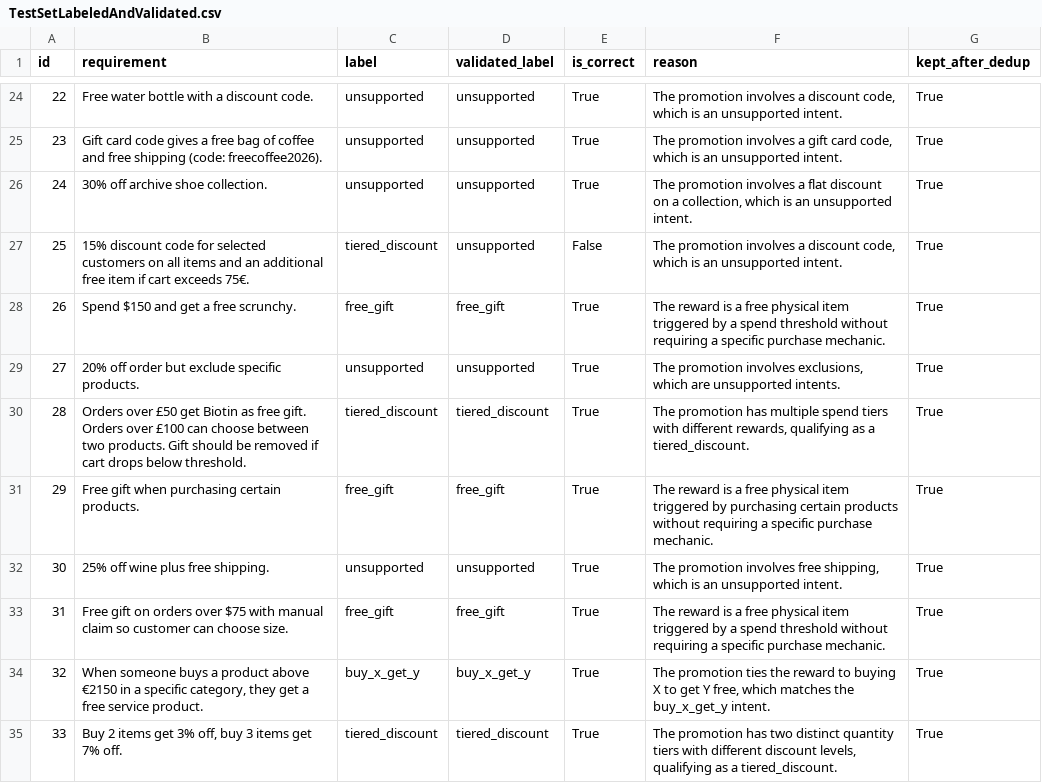
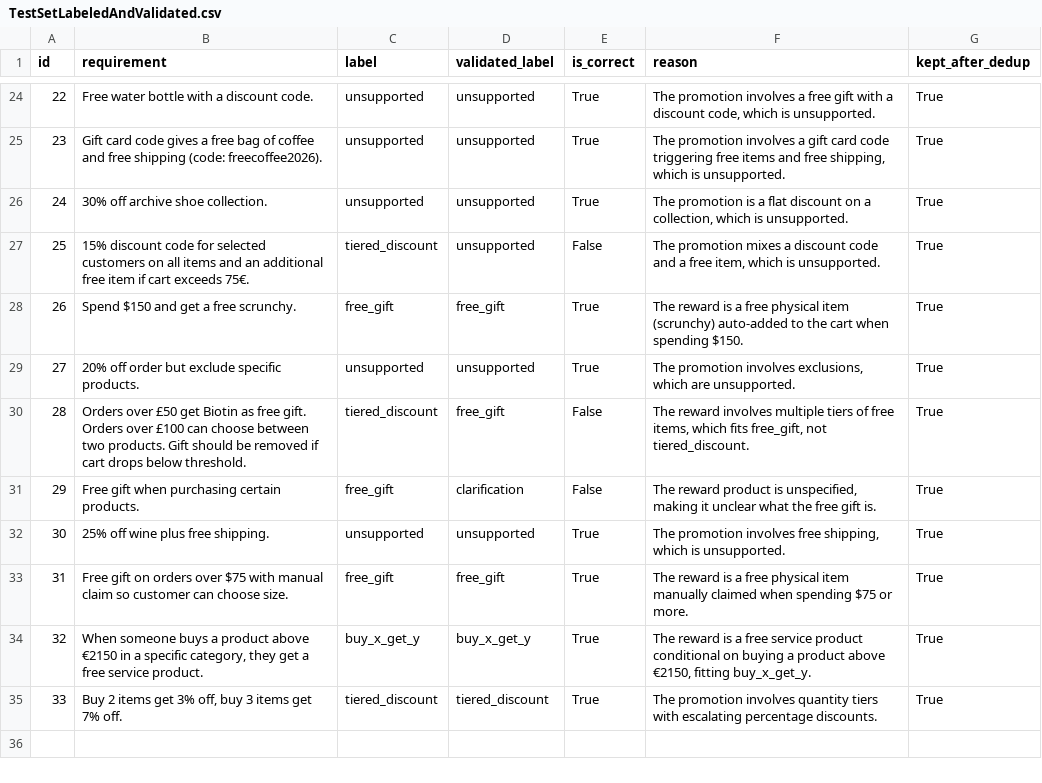
Before and after one commit to yogarajjsoshua/Skailama, a CSV file: intentClassifier/TestSetLabeledAndValidated.csv, drawn as a sheet; only a part is shown, gaps mark what is left out; the diff covers the shown part only.

```diff
--- a/intentClassifier/TestSetLabeledAndValidated.csv
+++ b/intentClassifier/TestSetLabeledAndValidated.csv
@@ -24,12 +24,12 @@ id,requirement,label,validated_label,is_correct,reason,kept_after_dedup
-22,Free water bottle with a discount code.,unsupported,unsupported,True,"The promotion involves a discount code, which is an unsupported intent.",True
-23,Gift card code gives a free bag of coffee and free shipping (code: freecoffee2026).,unsupported,unsupported,True,"The promotion involves a gift card code, which is an unsupported intent.",True
-24,30% off archive shoe collection.,unsupported,unsupported,True,"The promotion involves a flat discount on a collection, which is an unsupported intent.",True
-25,15% discount code for selected customers on all items and an additional free item if cart exceeds 75€.,tiered_discount,unsupported,False,"The promotion involves a discount code, which is an unsupported intent.",True
-26,Spend $150 and get a free scrunchy.,free_gift,free_gift,True,The reward is a free physical item triggered by a spend threshold without requiring a specific purchase mechanic.,True
-27,20% off order but exclude specific products.,unsupported,unsupported,True,"The promotion involves exclusions, which are unsupported intents.",True
-28,Orders over £50 get Biotin as free gift. Orders over £100 can choose between two products. Gift should be removed if cart drops below threshold.,tiered_discount,tiered_discount,True,"The promotion has multiple spend tiers with different rewards, qualifying as a tiered_discount.",True
-29,Free gift when purchasing certain products.,free_gift,free_gift,True,The reward is a free physical item triggered by purchasing certain products without requiring a specific purchase mechanic.,True
-30,25% off wine plus free shipping.,unsupported,unsupported,True,"The promotion involves free shipping, which is an unsupported intent.",True
-31,Free gift on orders over $75 with manual claim so customer can choose size.,free_gift,free_gift,True,The reward is a free physical item triggered by a spend threshold without requiring a specific purchase mechanic.,True
-32,"When someone buys a product above €2150 in a specific category, they get a free service product.",buy_x_get_y,buy_x_get_y,True,"The promotion ties the reward to buying X to get Y free, which matches the buy_x_get_y intent.",True
-33,"Buy 2 items get 3% off, buy 3 items get 7% off.",tiered_discount,tiered_discount,True,"The promotion has two distinct quantity tiers with different discount levels, qualifying as a tiered_discount.",True
+22,Free water bottle with a discount code.,unsupported,unsupported,True,"The promotion involves a free gift with a discount code, which is unsupported.",True
+23,Gift card code gives a free bag of coffee and free shipping (code: freecoffee2026).,unsupported,unsupported,True,"The promotion involves a gift card code triggering free items and free shipping, which is unsupported.",True
+24,30% off archive shoe collection.,unsupported,unsupported,True,"The promotion is a flat discount on a collection, which is unsupported.",True
+25,15% discount code for selected customers on all items and an additional free item if cart exceeds 75€.,tiered_discount,unsupported,False,"The promotion mixes a discount code and a free item, which is unsupported.",True
+26,Spend $150 and get a free scrunchy.,free_gift,free_gift,True,The reward is a free physical item (scrunchy) auto-added to the cart when spending $150.,True
+27,20% off order but exclude specific products.,unsupported,unsupported,True,"The promotion involves exclusions, which are unsupported.",True
+28,Orders over £50 get Biotin as free gift. Orders over £100 can choose between two products. Gift should be removed if cart drops below threshold.,tiered_discount,free_gift,False,"The reward involves multiple tiers of free items, which fits free_gift, not tiered_discount.",True
+29,Free gift when purchasing certain products.,free_gift,clarification,False,"The reward product is unspecified, making it unclear what the free gift is.",True
+30,25% off wine plus free shipping.,unsupported,unsupported,True,"The promotion involves free shipping, which is unsupported.",True
+31,Free gift on orders over $75 with manual claim so customer can choose size.,free_gift,free_gift,True,The reward is a free physical item manually claimed when spending $75 or more.,True
+32,"When someone buys a product above €2150 in a specific category, they get a free service product.",buy_x_get_y,buy_x_get_y,True,"The reward is a free service product conditional on buying a product above €2150, fitting buy_x_get_y.",True
+33,"Buy 2 items get 3% off, buy 3 items get 7% off.",tiered_discount,tiered_discount,True,The promotion involves quantity tiers with escalating percentage discounts.,True
```
Also changed, not shown: 33 edited cells elsewhere in this file, data/test.csv, data/val.csv, 37 other files.
